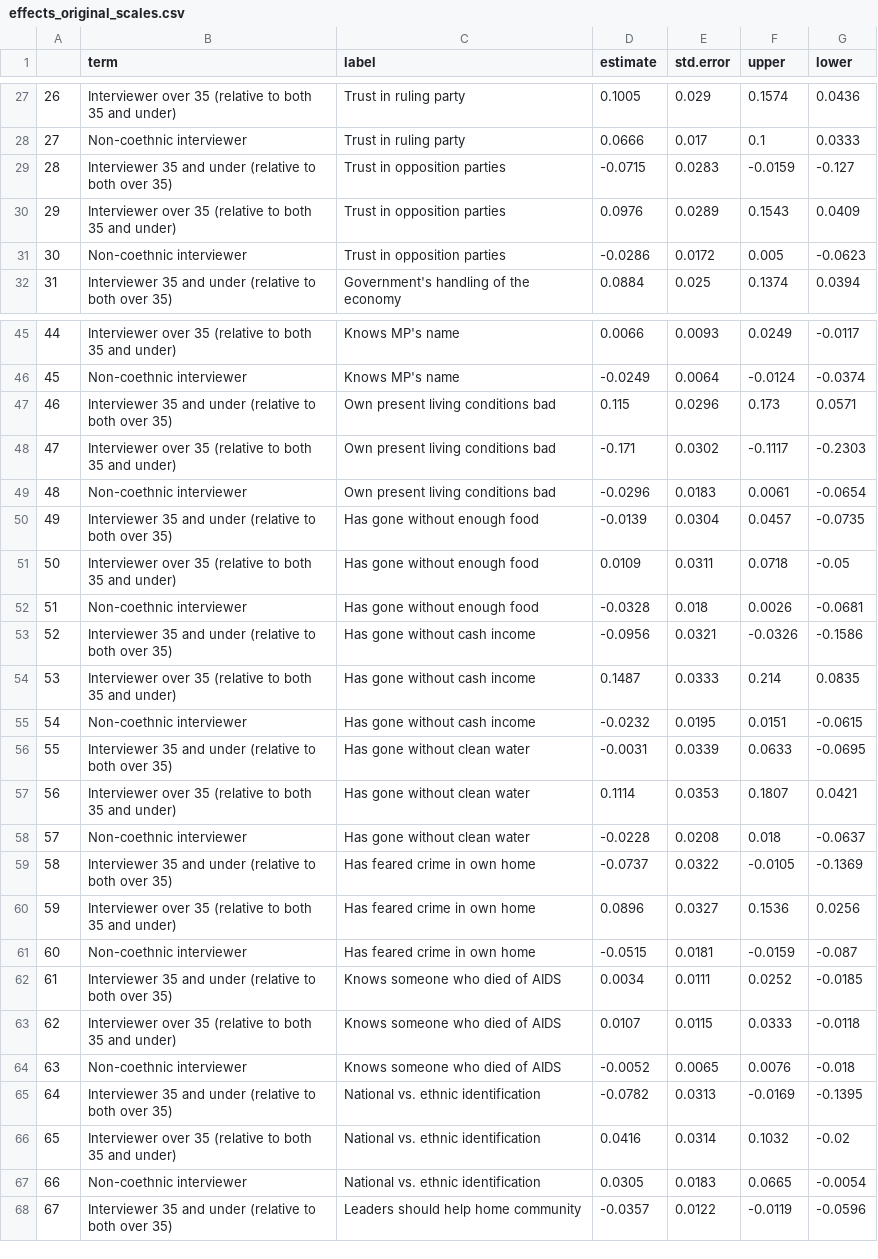
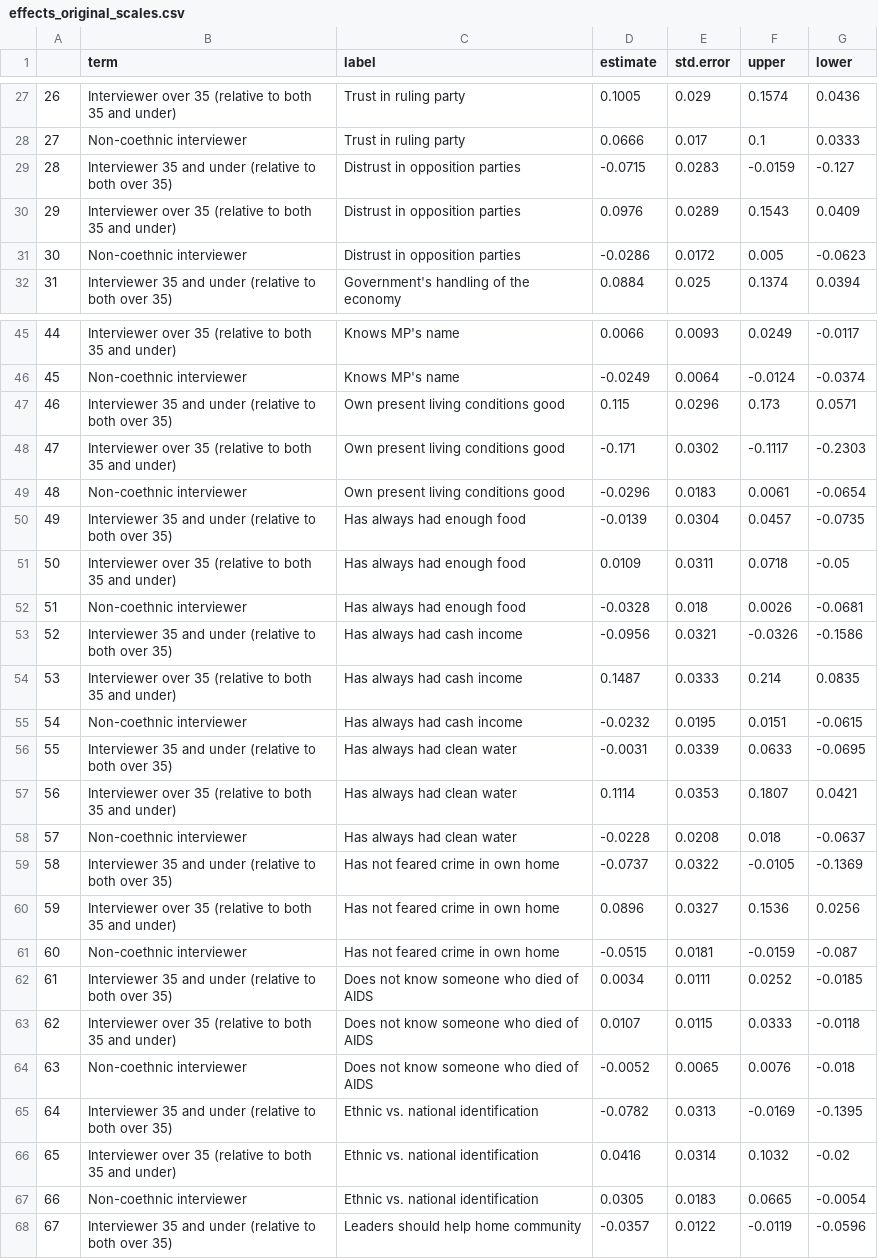
Before and after one commit to demotip/elder_youre_right, a CSV file: tables/effects_original_scales.csv, drawn as a sheet; only a part is shown, gaps mark what is left out; the diff covers the shown part only.

```diff
--- a/tables/effects_original_scales.csv
+++ b/tables/effects_original_scales.csv
@@ -28,5 +28,5 @@
 "27","Non-coethnic interviewer","Trust in ruling party",0.0666,0.017,0.1,0.0333
-"28","Interviewer 35 and under (relative to both over 35)","Trust in opposition parties",-0.0715,0.0283,-0.0159,-0.127
-"29","Interviewer over 35 (relative to both 35 and under)","Trust in opposition parties",0.0976,0.0289,0.1543,0.0409
-"30","Non-coethnic interviewer","Trust in opposition parties",-0.0286,0.0172,0.005,-0.0623
+"28","Interviewer 35 and under (relative to both over 35)","Distrust in opposition parties",-0.0715,0.0283,-0.0159,-0.127
+"29","Interviewer over 35 (relative to both 35 and under)","Distrust in opposition parties",0.0976,0.0289,0.1543,0.0409
+"30","Non-coethnic interviewer","Distrust in opposition parties",-0.0286,0.0172,0.005,-0.0623
 "31","Interviewer 35 and under (relative to both over 35)","Government's handling of the economy",0.0884,0.025,0.1374,0.0394
@@ -46,23 +46,23 @@
 "45","Non-coethnic interviewer","Knows MP's name",-0.0249,0.0064,-0.0124,-0.0374
-"46","Interviewer 35 and under (relative to both over 35)","Own present living conditions bad",0.115,0.0296,0.173,0.0571
-"47","Interviewer over 35 (relative to both 35 and under)","Own present living conditions bad",-0.171,0.0302,-0.1117,-0.2303
-"48","Non-coethnic interviewer","Own present living conditions bad",-0.0296,0.0183,0.0061,-0.0654
-"49","Interviewer 35 and under (relative to both over 35)","Has gone without enough food",-0.0139,0.0304,0.0457,-0.0735
-"50","Interviewer over 35 (relative to both 35 and under)","Has gone without enough food",0.0109,0.0311,0.0718,-0.05
-"51","Non-coethnic interviewer","Has gone without enough food",-0.0328,0.018,0.0026,-0.0681
-"52","Interviewer 35 and under (relative to both over 35)","Has gone without cash income",-0.0956,0.0321,-0.0326,-0.1586
-"53","Interviewer over 35 (relative to both 35 and under)","Has gone without cash income",0.1487,0.0333,0.214,0.0835
-"54","Non-coethnic interviewer","Has gone without cash income",-0.0232,0.0195,0.0151,-0.0615
-"55","Interviewer 35 and under (relative to both over 35)","Has gone without clean water",-0.0031,0.0339,0.0633,-0.0695
-"56","Interviewer over 35 (relative to both 35 and under)","Has gone without clean water",0.1114,0.0353,0.1807,0.0421
-"57","Non-coethnic interviewer","Has gone without clean water",-0.0228,0.0208,0.018,-0.0637
-"58","Interviewer 35 and under (relative to both over 35)","Has feared crime in own home",-0.0737,0.0322,-0.0105,-0.1369
-"59","Interviewer over 35 (relative to both 35 and under)","Has feared crime in own home",0.0896,0.0327,0.1536,0.0256
-"60","Non-coethnic interviewer","Has feared crime in own home",-0.0515,0.0181,-0.0159,-0.087
-"61","Interviewer 35 and under (relative to both over 35)","Knows someone who died of AIDS",0.0034,0.0111,0.0252,-0.0185
-"62","Interviewer over 35 (relative to both 35 and under)","Knows someone who died of AIDS",0.0107,0.0115,0.0333,-0.0118
-"63","Non-coethnic interviewer","Knows someone who died of AIDS",-0.0052,0.0065,0.0076,-0.018
-"64","Interviewer 35 and under (relative to both over 35)","National vs. ethnic identification",-0.0782,0.0313,-0.0169,-0.1395
-"65","Interviewer over 35 (relative to both 35 and under)","National vs. ethnic identification",0.0416,0.0314,0.1032,-0.02
-"66","Non-coethnic interviewer","National vs. ethnic identification",0.0305,0.0183,0.0665,-0.0054
+"46","Interviewer 35 and under (relative to both over 35)","Own present living conditions good",0.115,0.0296,0.173,0.0571
+"47","Interviewer over 35 (relative to both 35 and under)","Own present living conditions good",-0.171,0.0302,-0.1117,-0.2303
+"48","Non-coethnic interviewer","Own present living conditions good",-0.0296,0.0183,0.0061,-0.0654
+"49","Interviewer 35 and under (relative to both over 35)","Has always had enough food",-0.0139,0.0304,0.0457,-0.0735
+"50","Interviewer over 35 (relative to both 35 and under)","Has always had enough food",0.0109,0.0311,0.0718,-0.05
+"51","Non-coethnic interviewer","Has always had enough food",-0.0328,0.018,0.0026,-0.0681
+"52","Interviewer 35 and under (relative to both over 35)","Has always had cash income",-0.0956,0.0321,-0.0326,-0.1586
+"53","Interviewer over 35 (relative to both 35 and under)","Has always had cash income",0.1487,0.0333,0.214,0.0835
+"54","Non-coethnic interviewer","Has always had cash income",-0.0232,0.0195,0.0151,-0.0615
+"55","Interviewer 35 and under (relative to both over 35)","Has always had clean water",-0.0031,0.0339,0.0633,-0.0695
+"56","Interviewer over 35 (relative to both 35 and under)","Has always had clean water",0.1114,0.0353,0.1807,0.0421
+"57","Non-coethnic interviewer","Has always had clean water",-0.0228,0.0208,0.018,-0.0637
+"58","Interviewer 35 and under (relative to both over 35)","Has not feared crime in own home",-0.0737,0.0322,-0.0105,-0.1369
+"59","Interviewer over 35 (relative to both 35 and under)","Has not feared crime in own home",0.0896,0.0327,0.1536,0.0256
+"60","Non-coethnic interviewer","Has not feared crime in own home",-0.0515,0.0181,-0.0159,-0.087
+"61","Interviewer 35 and under (relative to both over 35)","Does not know someone who died of AIDS",0.0034,0.0111,0.0252,-0.0185
+"62","Interviewer over 35 (relative to both 35 and under)","Does not know someone who died of AIDS",0.0107,0.0115,0.0333,-0.0118
+"63","Non-coethnic interviewer","Does not know someone who died of AIDS",-0.0052,0.0065,0.0076,-0.018
+"64","Interviewer 35 and under (relative to both over 35)","Ethnic vs. national identification",-0.0782,0.0313,-0.0169,-0.1395
+"65","Interviewer over 35 (relative to both 35 and under)","Ethnic vs. national identification",0.0416,0.0314,0.1032,-0.02
+"66","Non-coethnic interviewer","Ethnic vs. national identification",0.0305,0.0183,0.0665,-0.0054
 "67","Interviewer 35 and under (relative to both over 35)","Leaders should help home community",-0.0357,0.0122,-0.0119,-0.0596
```
Also changed, not shown: 24 edited cells elsewhere in this file, tables/effects_all_cutoffs.csv, 34 other files.
